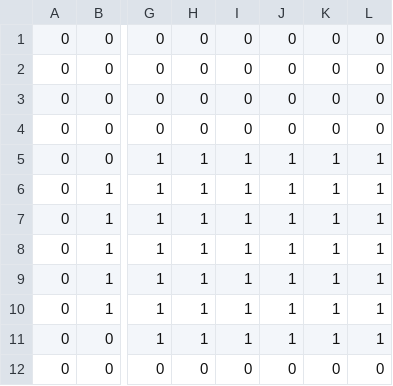
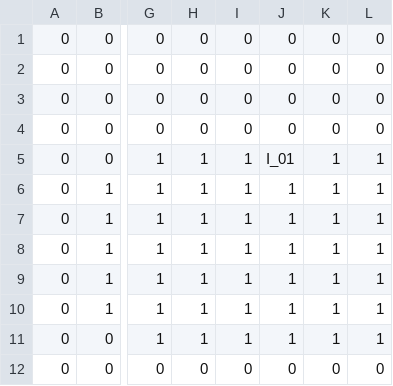
Before and after one commit to IO-DOG/TheSword, a CSV file: Assets/@Resources/Data/Excel/Dungeon_00_002.csv, drawn as a sheet; only a part is shown, gaps mark what is left out; the diff names each change by its address in the sheet, - before the commit and + after, or states it on an @@ line.

```diff
--- a/Assets/@Resources/Data/Excel/Dungeon_00_002.csv
+++ b/Assets/@Resources/Data/Excel/Dungeon_00_002.csv
-J5: 1
+J5: I_01
```
Also changed, not shown: Assets/@Resources/Data/Excel/Dungeon_00_001.csv, Assets/@Resources/Data/Excel/ScriptData.csv, 30 other files.
